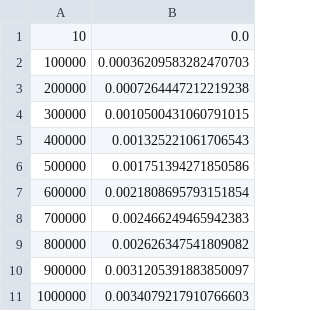
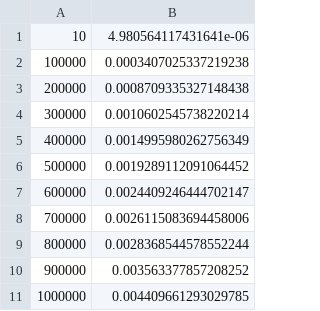
Before and after one commit to emmagesena/CS301, a CSV file: Assignment2-Runtime/testList_insertFront.csv, drawn as a sheet.

```diff
--- a/Assignment2-Runtime/testList_insertFront.csv
+++ b/Assignment2-Runtime/testList_insertFront.csv
@@ -1,11 +1,11 @@
-10,0.0
-100000,0.00036209583282470703
-200000,0.0007264447212219238
-300000,0.0010500431060791015
-400000,0.001325221061706543
-500000,0.001751394271850586
-600000,0.0021808695793151854
-700000,0.002466249465942383
-800000,0.002626347541809082
-900000,0.0031205391883850097
-1000000,0.0034079217910766603
+10,4.980564117431641e-06
+100000,0.0003407025337219238
+200000,0.0008709335327148438
+300000,0.0010602545738220214
+400000,0.0014995980262756349
+500000,0.0019289112091064452
+600000,0.0024409246444702147
+700000,0.0026115083694458006
+800000,0.0028368544578552244
+900000,0.003563377857208252
+1000000,0.004409661293029785
```
Also changed, not shown: Assignment2-Runtime/testList_deleteFront.csv, Assignment2-Runtime/testList_deleteMiddle.csv, 12 other files.
